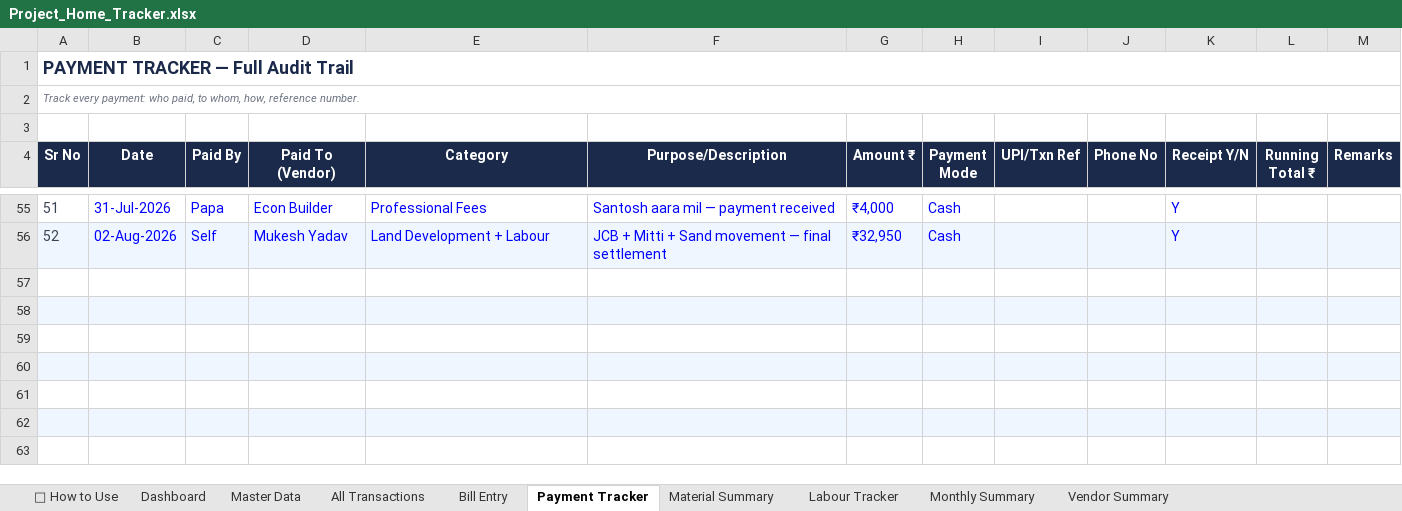
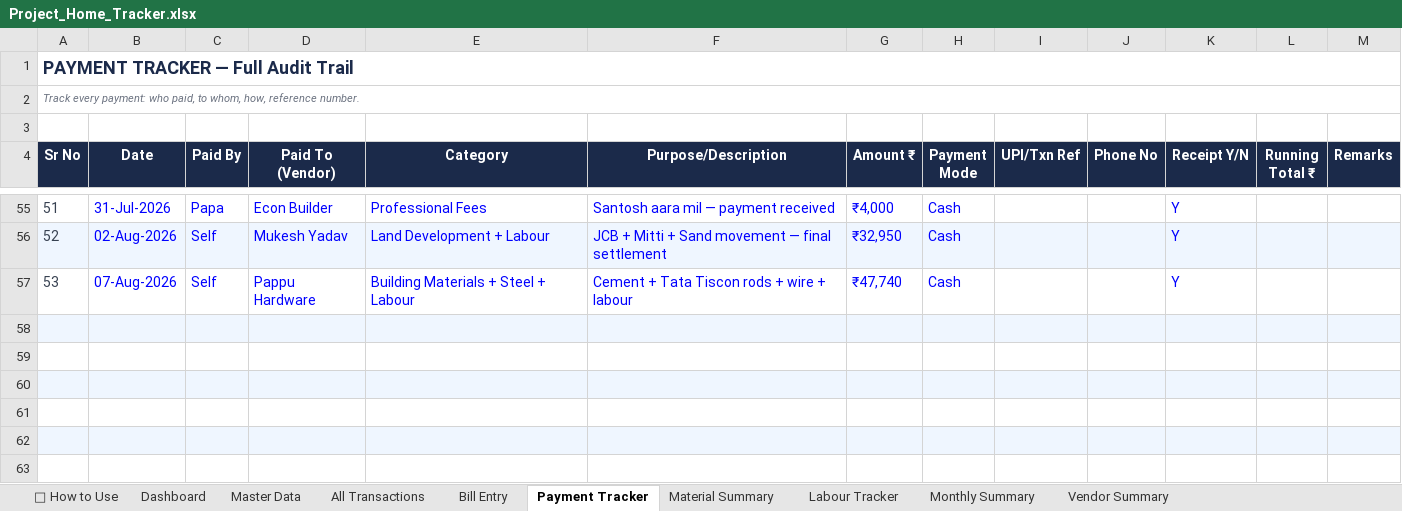
Before and after one commit to avikarn26/bihar-home-dashboard, an Excel workbook: data/Project_Home_Tracker.xlsx, sheet Payment Tracker, drawn as a sheet; only a part is shown, gaps mark what is left out; values as stored, in another font and other column widths than the file's, no borders; the diff names each change by its address in the sheet, - before the commit and + after, or states it on an @@ line.

Commit message:
Add: Pappu Hardware ₹47,740 (7-Aug) — cement, 10mm/6mm rod, wire, labour

```diff
--- a/data/Project_Home_Tracker.xlsx (sheet Payment Tracker)
+++ b/data/Project_Home_Tracker.xlsx (sheet Payment Tracker)
-row 57: (empty)
+row 57: 53 | 07-Aug-2026 | Self | Pappu Hardware | Building Materials + Steel + Labour | Cement + Tata Tiscon rods + wire + labour | ₹47,740 | Cash |  |  | Y
```
Also changed, not shown: sheet All Transactions, 2 other files.
